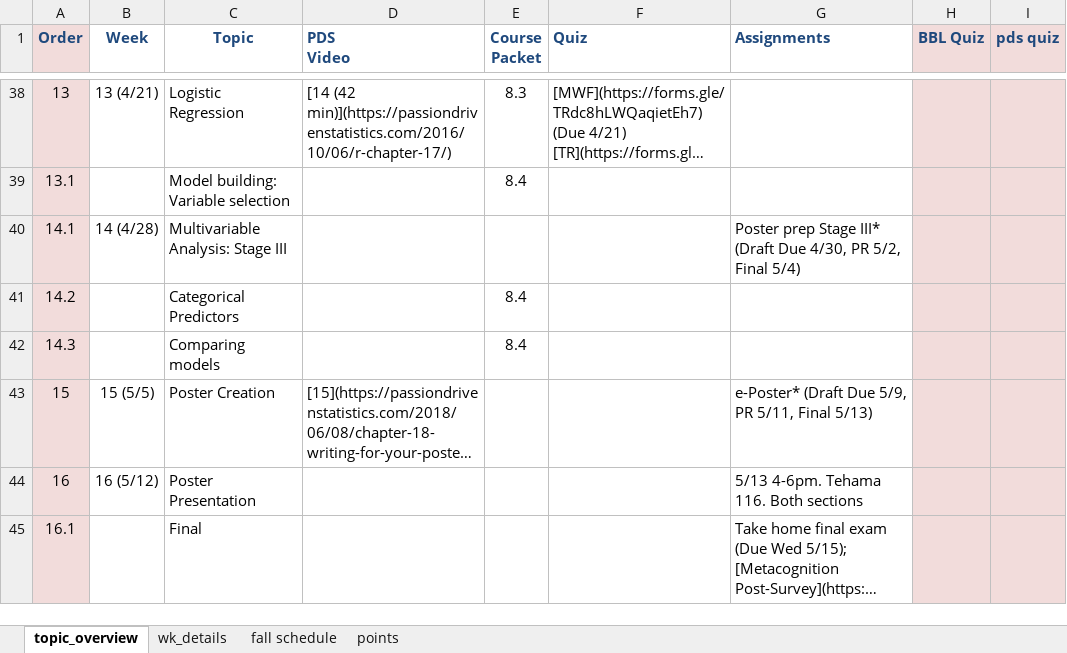
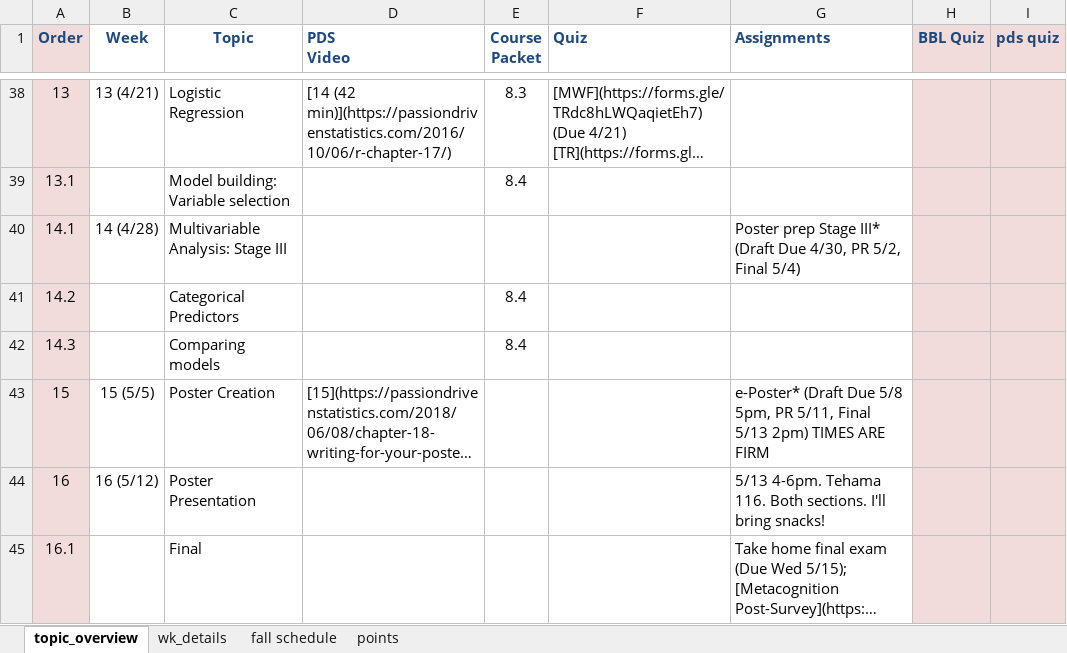
Before and after one commit to norcalbiostat/MATH315, an Excel workbook: schedule_315.xlsx, sheet topic_overview, drawn as a sheet; only a part is shown, gaps mark what is left out; long unchanged cells end in …; values as stored, in another font and other column widths than the file's, no borders; the diff names each change by its address in the sheet, - before the commit and + after, or states it on an @@ line.

Commit message:
add dead week info

```diff
--- a/schedule_315.xlsx (sheet topic_overview)
+++ b/schedule_315.xlsx (sheet topic_overview)
-G43 (Assignments): …(Draft Due 5/9, PR 5/11, Final 5/13)
+G43 (Assignments): …(Draft Due 5/8 5pm, PR 5/11, Final 5/13 2pm) TIMES ARE FIRM
-G44 (Assignments): …116. Both sections
+G44 (Assignments): …116. Both sections. I'll bring snacks!
```
Also changed, not shown: 6 other files.
